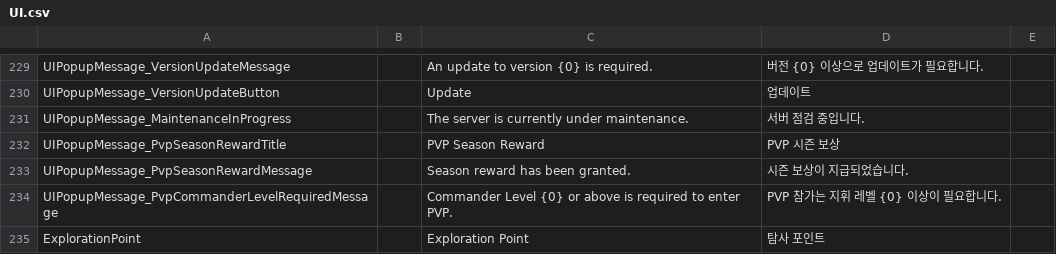
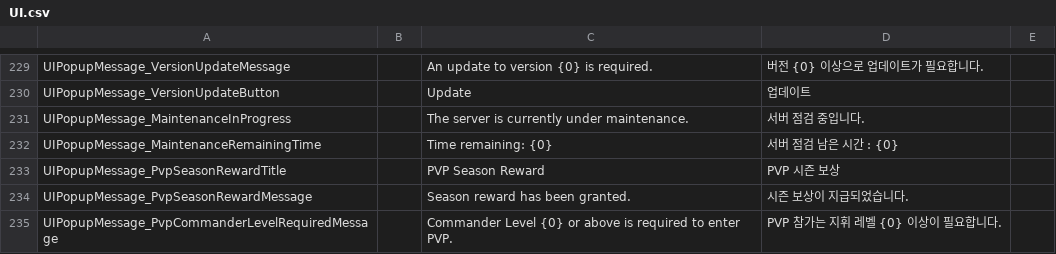
Before and after one commit to gsyan/thefirst_client_unity, a CSV file: Assets/Resources/Localization/csv/UI.csv, drawn as a sheet; only a part is shown, gaps mark what is left out; the shorter side is filled out with more unchanged rows.

```diff
--- a/Assets/Resources/Localization/csv/UI.csv
+++ b/Assets/Resources/Localization/csv/UI.csv
@@ -231,2 +231,3 @@ UIPopupMessage_VersionUpdateButton,,Update,업데이트
 UIPopupMessage_MaintenanceInProgress,,The server is currently under maintenance.,서버 점검 중입니다.
+UIPopupMessage_MaintenanceRemainingTime,,Time remaining: {0},서버 점검 남은 시간 : {0}
 UIPopupMessage_PvpSeasonRewardTitle,,PVP Season Reward,PVP 시즌 보상
```
Also changed, not shown: 5 other files.
